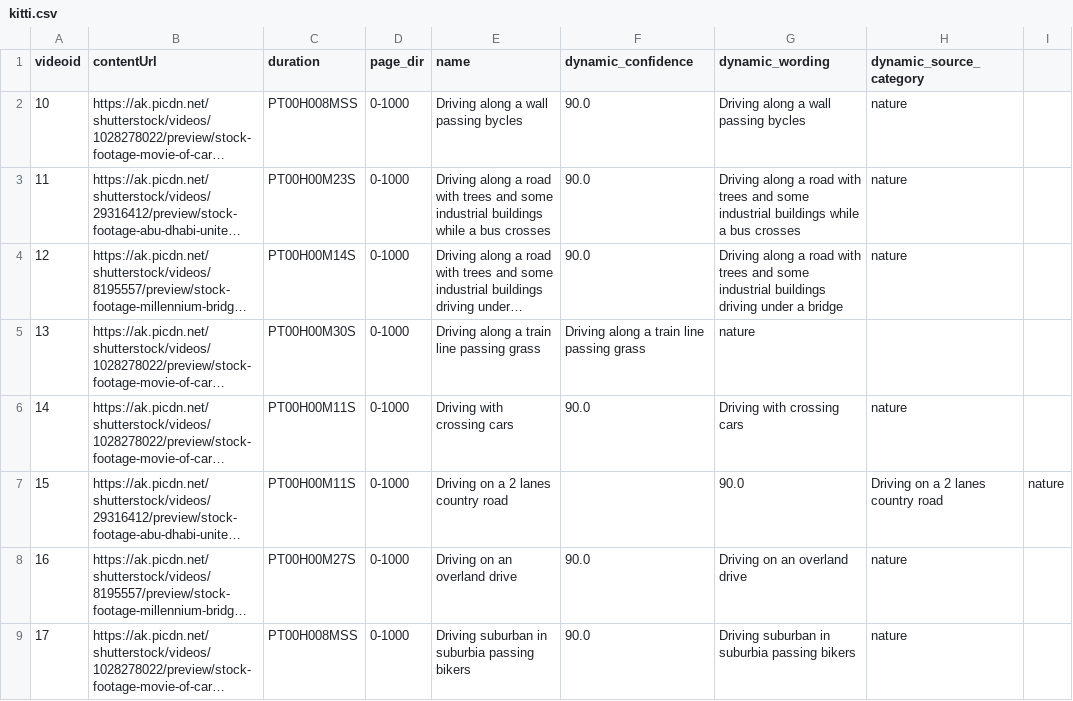
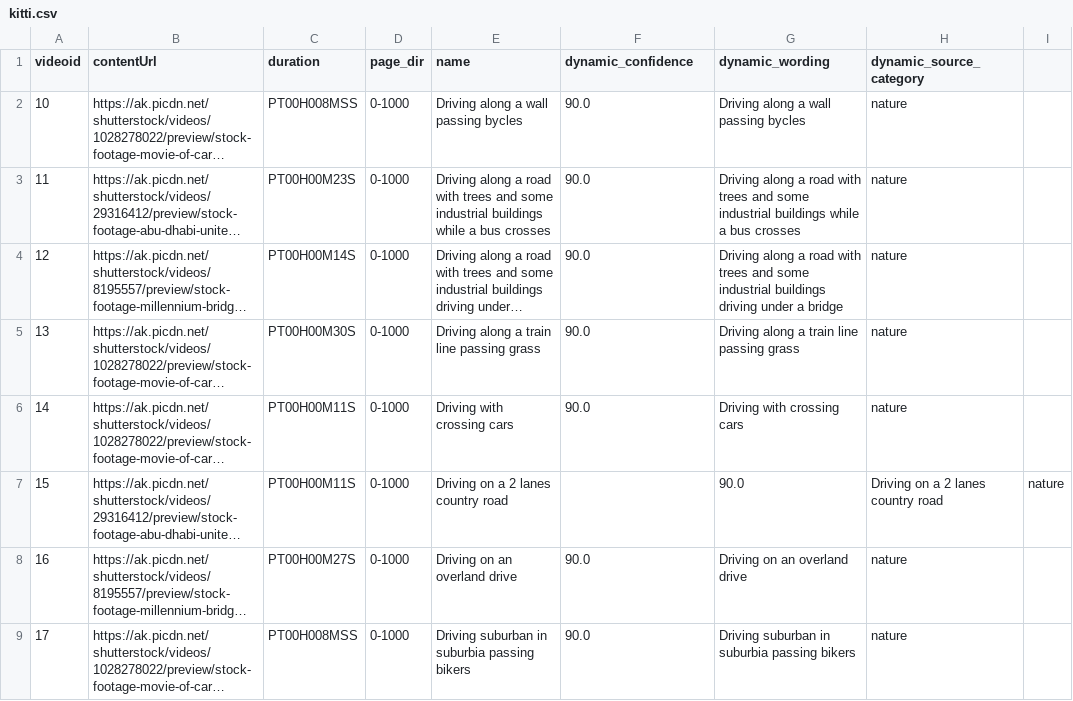
Before and after one commit to 3a1b2c3/DynamiCrafter, a CSV file: data/kitti.csv, drawn as a sheet; long unchanged cells end in …; the diff names each change by its address in the sheet, - before the commit and + after, or states it on an @@ line.

Commit message:
data

```diff
--- a/data/kitti.csv
+++ b/data/kitti.csv
-F5 (dynamic_confidence): Driving along a train line passing grass
+F5 (dynamic_confidence): 90.0
-G5 (dynamic_wording): nature
+G5 (dynamic_wording): Driving along a train line passing grass
-H5 (dynamic_source_category): (empty)
+H5 (dynamic_source_category): nature
```
